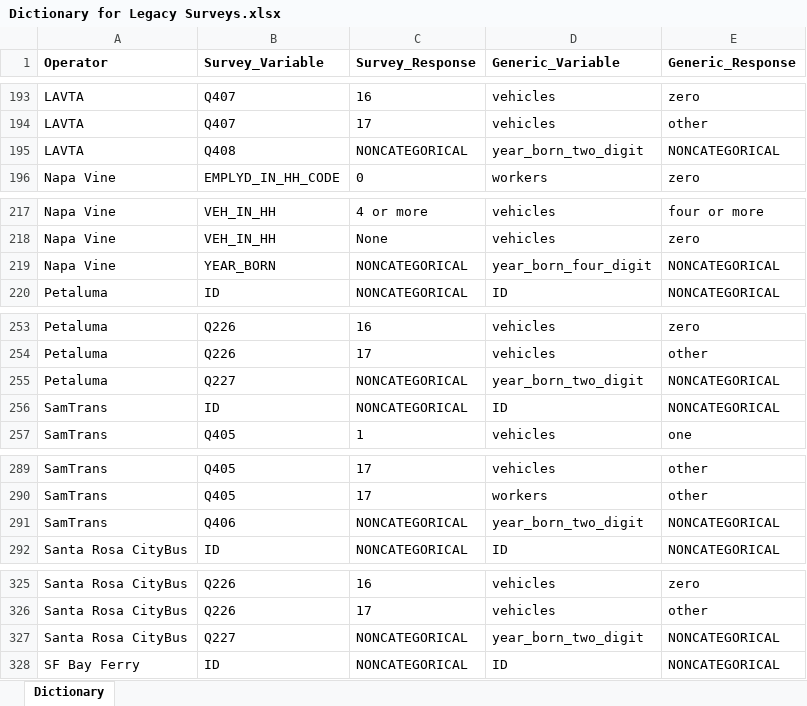
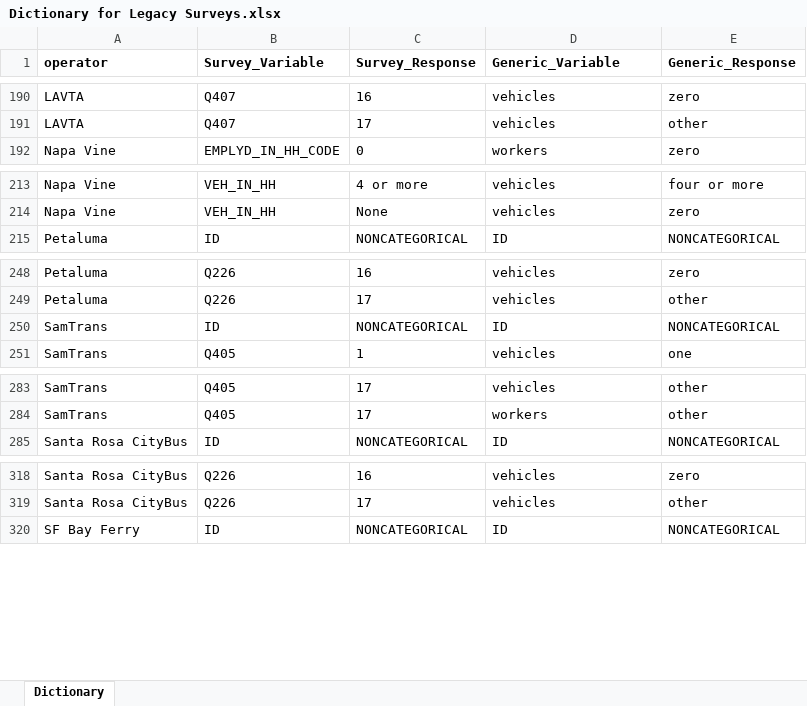
Before and after one commit to BayAreaMetro/transit-passenger-surveys, an Excel workbook: make-uniform/production/Dictionary for Legacy Surveys.xlsx, sheet Dictionary, drawn as a sheet; only a part is shown, gaps mark what is left out; values as stored, in another font and other column widths than the file's, no borders; removed rows and columns are numbered as before the commit, all else as after; the diff covers the shown part only; the diff names each change by its address in the sheet, - before the commit and + after, or states it on an @@ line.

```diff
--- a/make-uniform/production/Dictionary for Legacy Surveys.xlsx (sheet Dictionary)
+++ b/make-uniform/production/Dictionary for Legacy Surveys.xlsx (sheet Dictionary)
-A1: Operator
+A1: operator
-row 195: LAVTA | Q408 | NONCATEGORICAL | year_born_two_digit | NONCATEGORICAL
-row 219: Napa Vine | YEAR_BORN | NONCATEGORICAL | year_born_four_digit | NONCATEGORICAL
-row 255: Petaluma | Q227 | NONCATEGORICAL | year_born_two_digit | NONCATEGORICAL
-row 291: SamTrans | Q406 | NONCATEGORICAL | year_born_two_digit | NONCATEGORICAL
-row 327: Santa Rosa CityBus | Q227 | NONCATEGORICAL | year_born_two_digit | NONCATEGORICAL
```
Also changed, not shown: 1 added row, 8 removed rows and 2 edited cells elsewhere in this sheet, make-uniform/production/Dictionary for Standard Database.xlsx, 6 other files.
